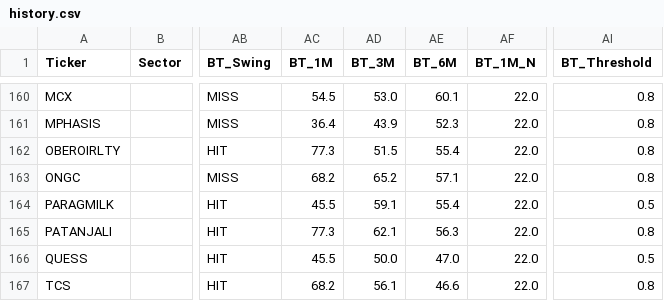
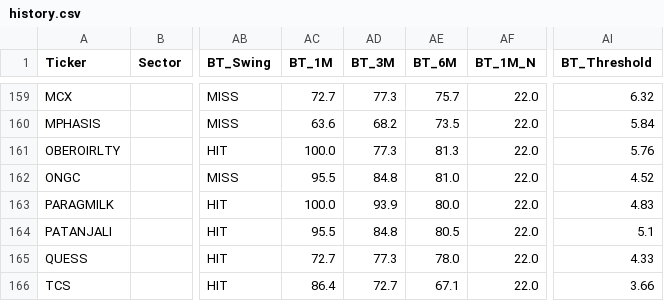
Before and after one commit to rupak-sarkar/xchart-app, a CSV file: history.csv, drawn as a sheet; only a part is shown, gaps mark what is left out; addresses are those after the commit; the diff covers the shown part only; the diff names each change by its address in the sheet, - before the commit and + after, or states it on an @@ line.

```diff
--- a/history.csv
+++ b/history.csv
-AC159 (BT_1M): 54.5
+AC159 (BT_1M): 72.7
-AD159 (BT_3M): 53.0
+AD159 (BT_3M): 77.3
-AE159 (BT_6M): 60.1
+AE159 (BT_6M): 75.7
-AI159 (BT_Threshold): 0.8
+AI159 (BT_Threshold): 6.32
-AC160 (BT_1M): 36.4
+AC160 (BT_1M): 63.6
-AD160 (BT_3M): 43.9
+AD160 (BT_3M): 68.2
-AE160 (BT_6M): 52.3
+AE160 (BT_6M): 73.5
-AI160 (BT_Threshold): 0.8
+AI160 (BT_Threshold): 5.84
-AC161 (BT_1M): 77.3
+AC161 (BT_1M): 100.0
-AD161 (BT_3M): 51.5
+AD161 (BT_3M): 77.3
-AE161 (BT_6M): 55.4
+AE161 (BT_6M): 81.3
-AI161 (BT_Threshold): 0.8
+AI161 (BT_Threshold): 5.76
-AC162 (BT_1M): 68.2
+AC162 (BT_1M): 95.5
-AD162 (BT_3M): 65.2
+AD162 (BT_3M): 84.8
-AE162 (BT_6M): 57.1
+AE162 (BT_6M): 81.0
-AI162 (BT_Threshold): 0.8
+AI162 (BT_Threshold): 4.52
-AC163 (BT_1M): 45.5
+AC163 (BT_1M): 100.0
-AD163 (BT_3M): 59.1
+AD163 (BT_3M): 93.9
-AE163 (BT_6M): 55.4
+AE163 (BT_6M): 80.0
-AI163 (BT_Threshold): 0.5
+AI163 (BT_Threshold): 4.83
-AC164 (BT_1M): 77.3
+AC164 (BT_1M): 95.5
-AD164 (BT_3M): 62.1
+AD164 (BT_3M): 84.8
-AE164 (BT_6M): 56.3
+AE164 (BT_6M): 80.5
-AI164 (BT_Threshold): 0.8
+AI164 (BT_Threshold): 5.1
-AC165 (BT_1M): 45.5
+AC165 (BT_1M): 72.7
-AD165 (BT_3M): 50.0
+AD165 (BT_3M): 77.3
-AE165 (BT_6M): 47.0
+AE165 (BT_6M): 78.0
-AI165 (BT_Threshold): 0.5
+AI165 (BT_Threshold): 4.33
-AC166 (BT_1M): 68.2
+AC166 (BT_1M): 86.4
-AD166 (BT_3M): 56.1
+AD166 (BT_3M): 72.7
-AE166 (BT_6M): 46.6
+AE166 (BT_6M): 67.1
-AI166 (BT_Threshold): 0.8
+AI166 (BT_Threshold): 3.66
```
Also changed, not shown: 1 removed row and 64 edited cells elsewhere in this file, data.csv.
